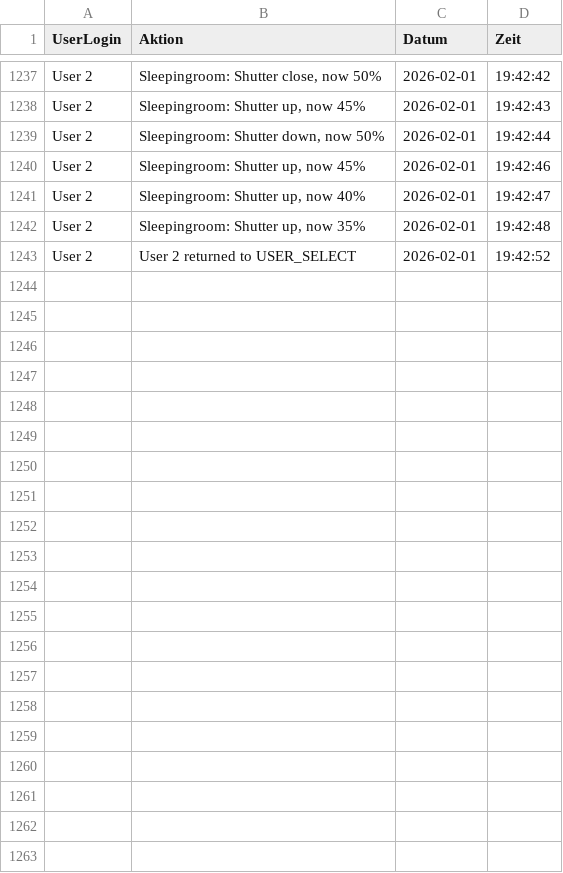
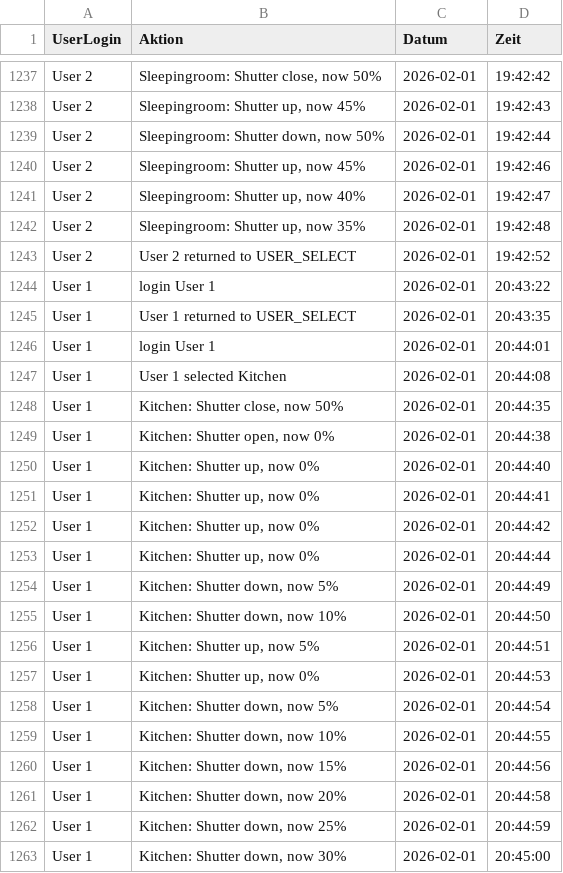
Before and after one commit to Matthan11/test, a CSV file: logs/2026-02-01.csv, drawn as a sheet; only a part is shown, gaps mark what is left out.

Commit message:
updates

```diff
--- a/logs/2026-02-01.csv
+++ b/logs/2026-02-01.csv
@@ -1243 +1243,21 @@ User 2,"Sleepingroom: Shutter up, now 35%",2026-02-01,19:42:48
 User 2,User 2 returned to USER_SELECT,2026-02-01,19:42:52
+User 1,login User 1,2026-02-01,20:43:22
+User 1,User 1 returned to USER_SELECT,2026-02-01,20:43:35
+User 1,login User 1,2026-02-01,20:44:01
+User 1,User 1 selected Kitchen,2026-02-01,20:44:08
+User 1,"Kitchen: Shutter close, now 50%",2026-02-01,20:44:35
+User 1,"Kitchen: Shutter open, now 0%",2026-02-01,20:44:38
+User 1,"Kitchen: Shutter up, now 0%",2026-02-01,20:44:40
+User 1,"Kitchen: Shutter up, now 0%",2026-02-01,20:44:41
+User 1,"Kitchen: Shutter up, now 0%",2026-02-01,20:44:42
+User 1,"Kitchen: Shutter up, now 0%",2026-02-01,20:44:44
+User 1,"Kitchen: Shutter down, now 5%",2026-02-01,20:44:49
+User 1,"Kitchen: Shutter down, now 10%",2026-02-01,20:44:50
+User 1,"Kitchen: Shutter up, now 5%",2026-02-01,20:44:51
+User 1,"Kitchen: Shutter up, now 0%",2026-02-01,20:44:53
+User 1,"Kitchen: Shutter down, now 5%",2026-02-01,20:44:54
+User 1,"Kitchen: Shutter down, now 10%",2026-02-01,20:44:55
+User 1,"Kitchen: Shutter down, now 15%",2026-02-01,20:44:56
+User 1,"Kitchen: Shutter down, now 20%",2026-02-01,20:44:58
+User 1,"Kitchen: Shutter down, now 25%",2026-02-01,20:44:59
+User 1,"Kitchen: Shutter down, now 30%",2026-02-01,20:45:00
```
